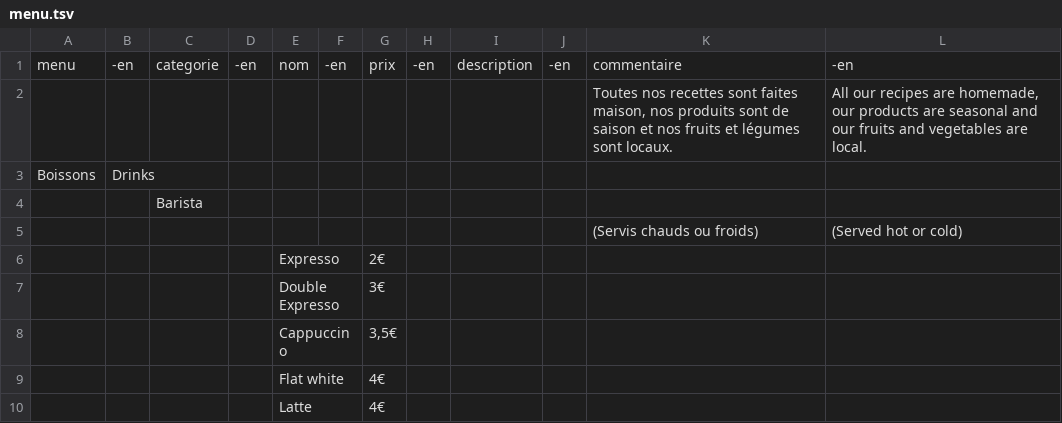
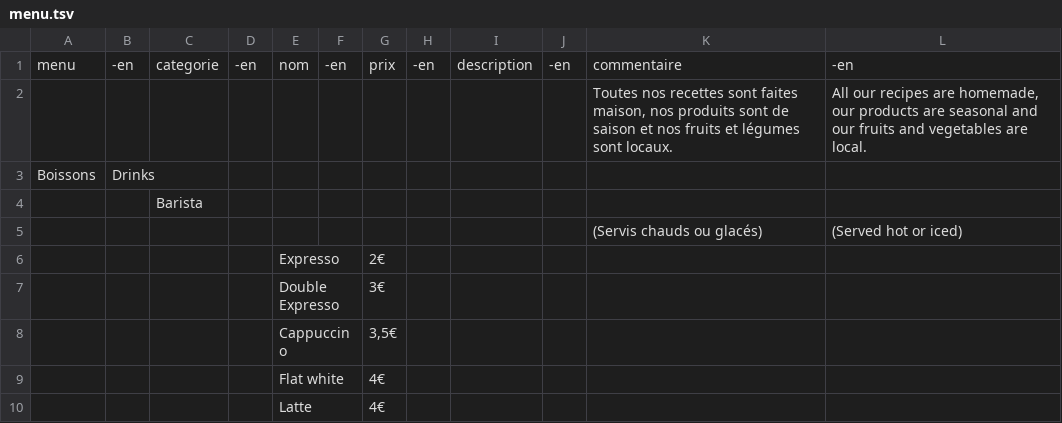
Before and after one commit to simon-ameye/brume-menu, a TSV file: menu.tsv, drawn as a sheet; only a part is shown.

Commit message:
Iced et glacés

```diff
--- a/menu.tsv
+++ b/menu.tsv
@@ -4,3 +4,3 @@ Boissons	Drinks
 		Barista									
-										(Servis chauds ou froids)	(Served hot or cold)
+										(Servis chauds ou glacés)	(Served hot or iced)
 				Expresso		2€					
```
